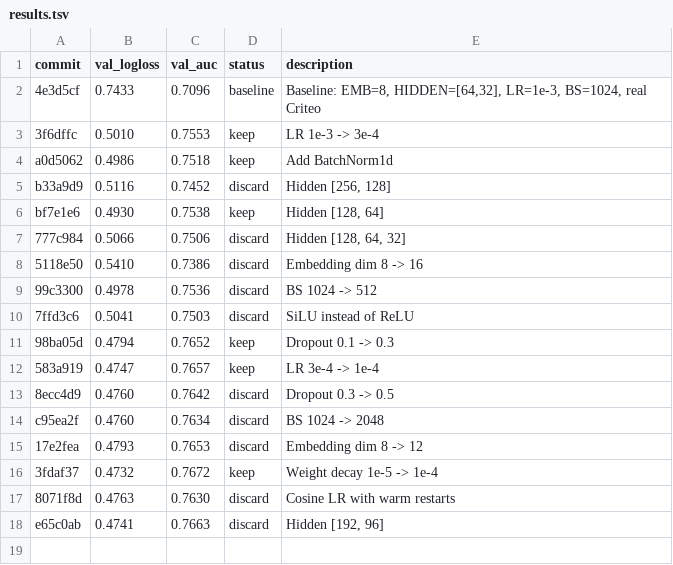
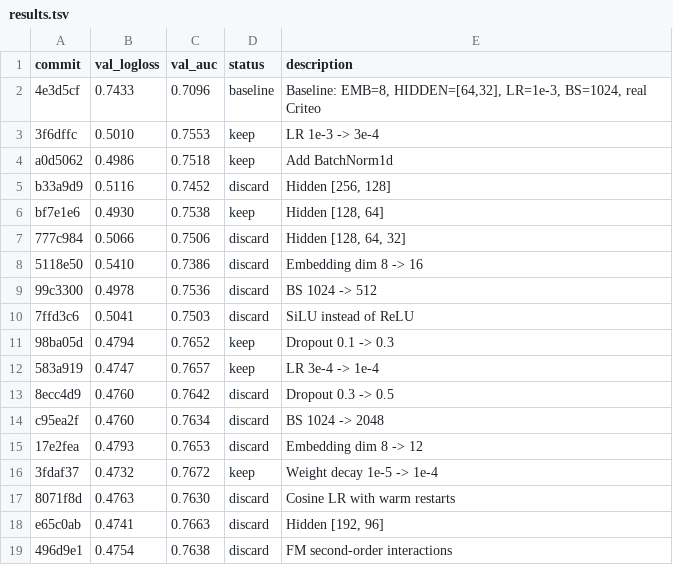
Before and after one commit to ggruschka/autoresearch-equativ-demo, a TSV file: ctr_prediction/results.tsv, drawn as a sheet; the diff names each change by its address in the sheet, - before the commit and + after, or states it on an @@ line.

Commit message:
Results: discard FM interactions (logloss 0.4754 > 0.4732)

```diff
--- a/ctr_prediction/results.tsv
+++ b/ctr_prediction/results.tsv
+row 19: 496d9e1 | 0.4754 | 0.7638 | discard | FM second-order interactions
```
Also changed, not shown: 1 other file.
